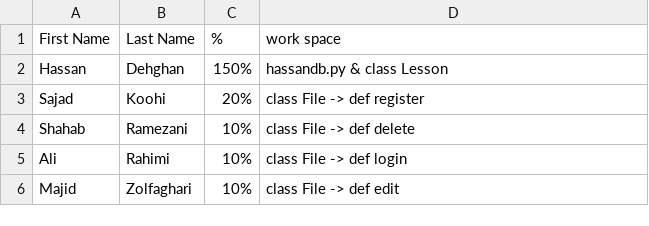
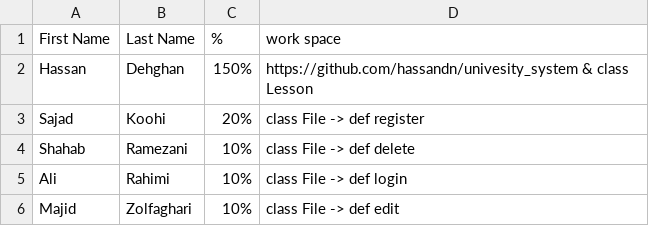
Before and after one commit to Ali-Hassanii/university-system, a CSV file: team-work.csv, drawn as a sheet.

Commit message:
some change

```diff
--- a/team-work.csv
+++ b/team-work.csv
@@ -1,3 +1,3 @@
 First Name,Last Name,%,work space
-Hassan,Dehghan,150%,hassandb.py & class Lesson
+Hassan,Dehghan,150%,https://github.com/hassandn/univesity_system & class Lesson
 Sajad,Koohi,20%,class File -> def register
```
